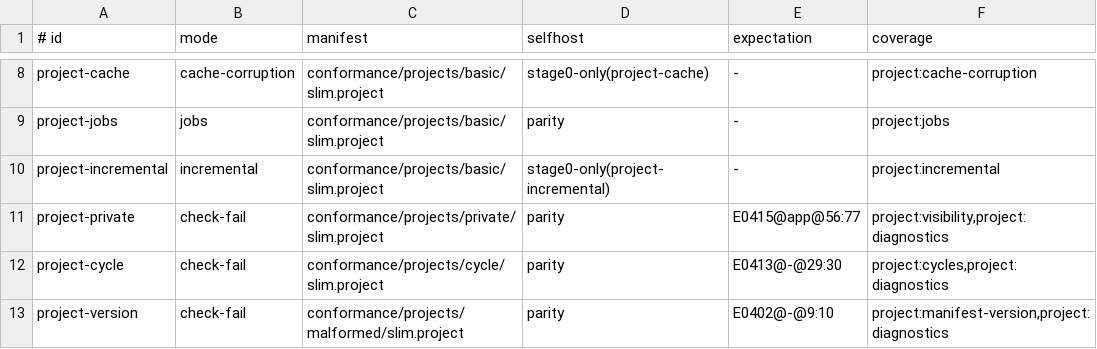
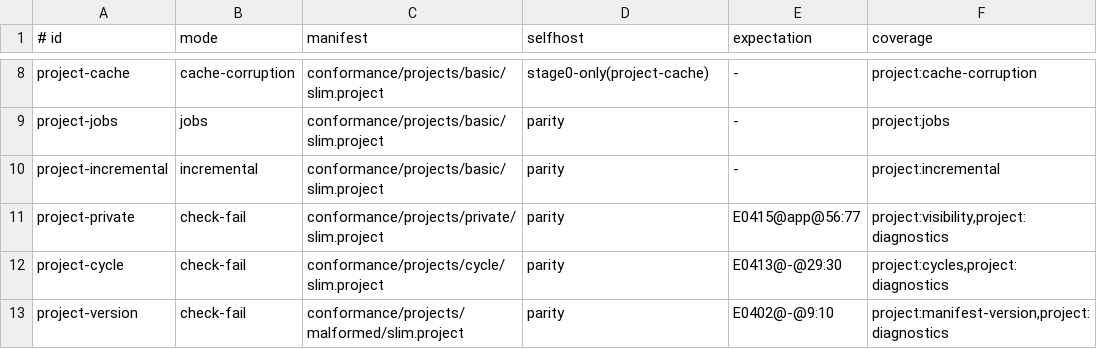
Before and after one commit to pgorzelany/slim, a TSV file: conformance/projects/manifest.tsv, drawn as a sheet; only a part is shown, gaps mark what is left out.

```diff
--- a/conformance/projects/manifest.tsv
+++ b/conformance/projects/manifest.tsv
@@ -9,3 +9,3 @@ project-cache	cache-corruption	conformance/projects/basic/slim.project	stage0-on
 project-jobs	jobs	conformance/projects/basic/slim.project	parity	-	project:jobs
-project-incremental	incremental	conformance/projects/basic/slim.project	stage0-only(project-incremental)	-	project:incremental
+project-incremental	incremental	conformance/projects/basic/slim.project	parity	-	project:incremental
 project-private	check-fail	conformance/projects/private/slim.project	parity	E0415@app@56:77	project:visibility,project:diagnostics
```
Also changed, not shown: 10 other files.
